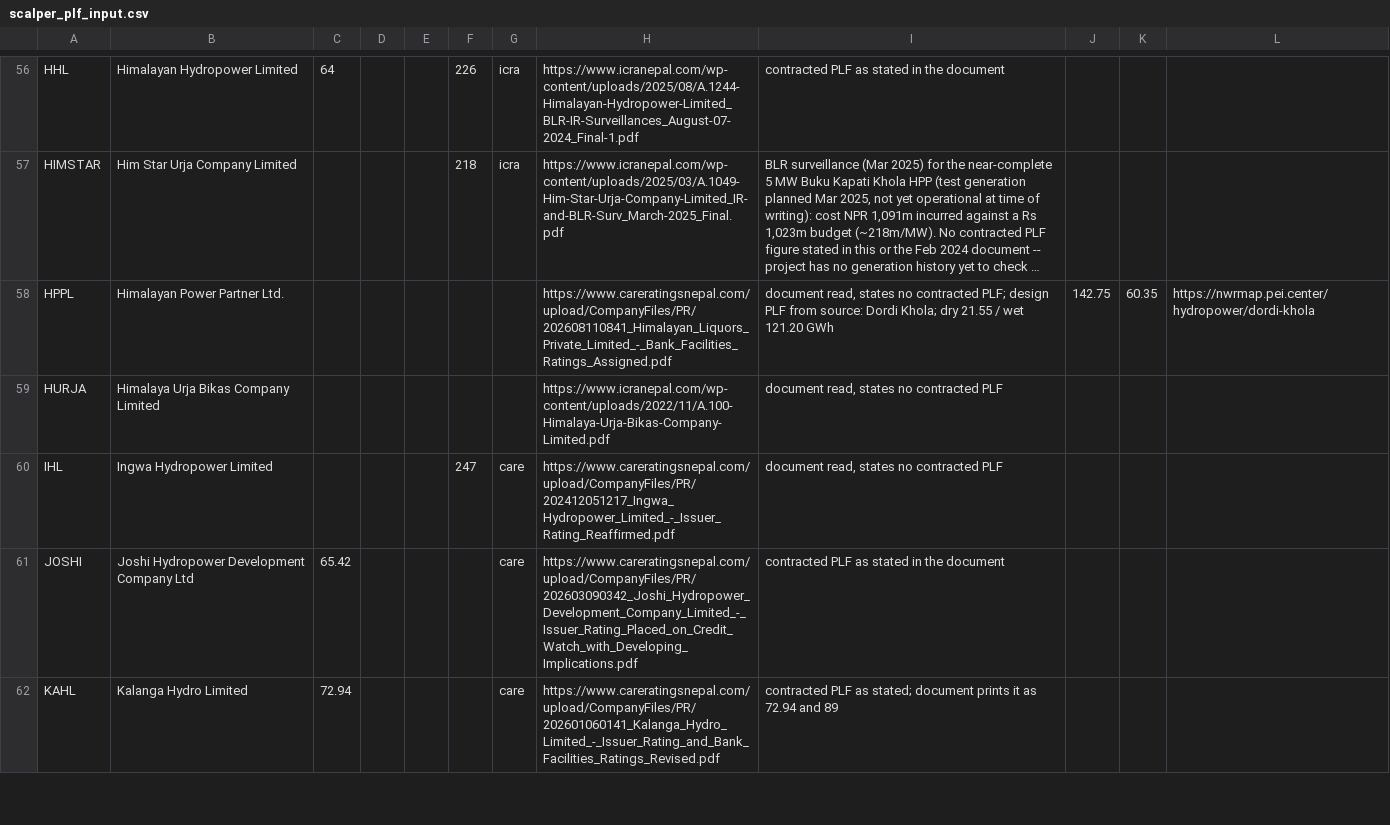
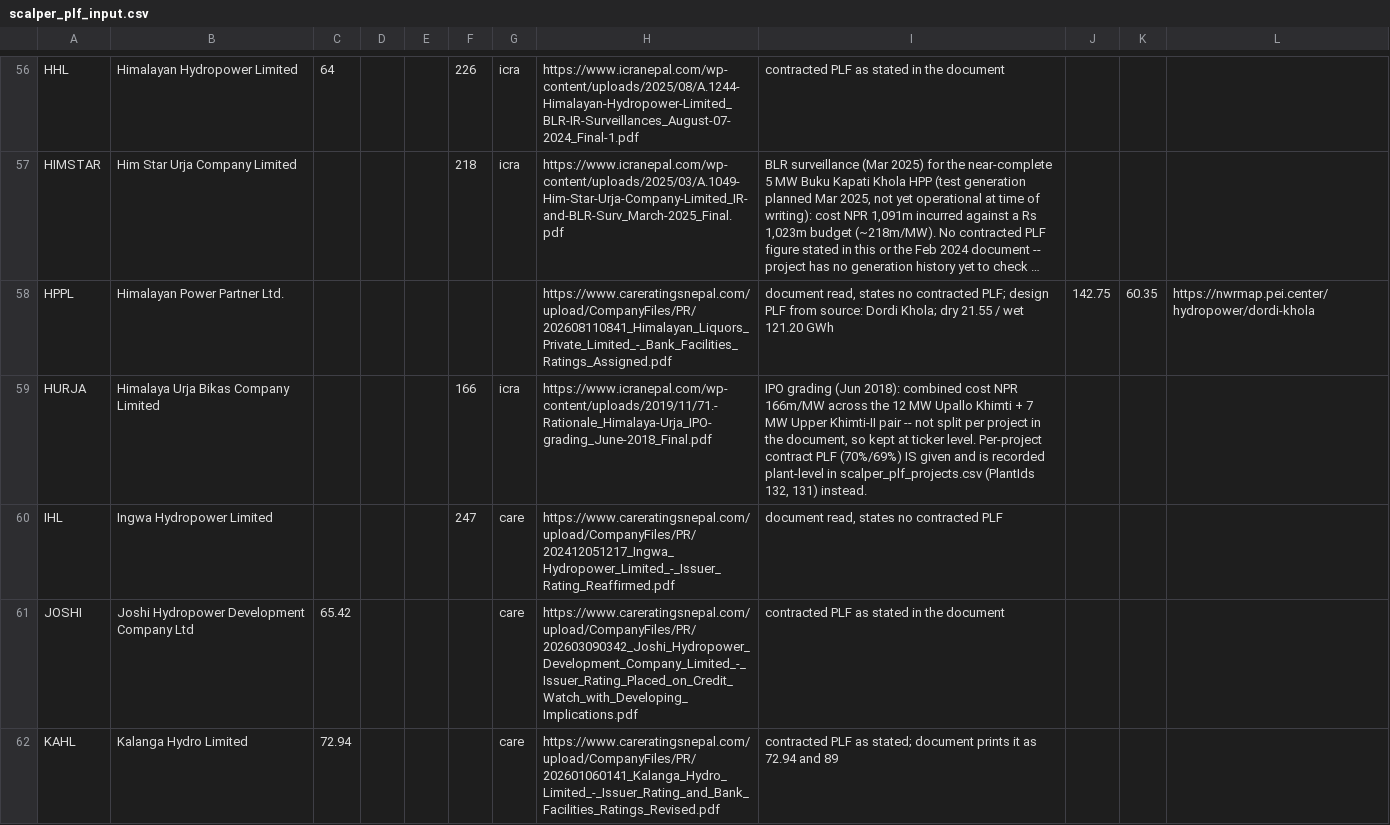
Before and after one commit to bikakhilesh/nepal-hydro-royalty, a CSV file: scalper_plf_input.csv, drawn as a sheet; only a part is shown, gaps mark what is left out; long unchanged cells end in …; the diff names each change by its address in the sheet, - before the commit and + after, or states it on an @@ line.

```diff
--- a/scalper_plf_input.csv
+++ b/scalper_plf_input.csv
-F59: (empty)
+F59: 166
-G59: (empty)
+G59: icra
-H59: https://www.icranepal.com/wp-content/uploads/2022/11/A.100-Himalaya-Urja-Bikas-Company-Limited.pdf
+H59: https://www.icranepal.com/wp-content/uploads/2019/11/71.-Rationale_Himalaya-Urja_IPO-grading_June-2018_Final.pdf
-I59: document read, states no contracted PLF
+I59: IPO grading (Jun 2018): combined cost NPR 166m/MW across the 12 MW Upallo Khimti + 7 MW Upper Khimti-II pair -- not split per project in the document, so kept at ticker level. Per-project contract PLF (70%/69%) IS given and is recorded plant-level in scalper_plf_projects.csv (PlantIds 132, 131) instead.
```
Also changed, not shown: scalper_plf_projects.csv, 2 other files.
